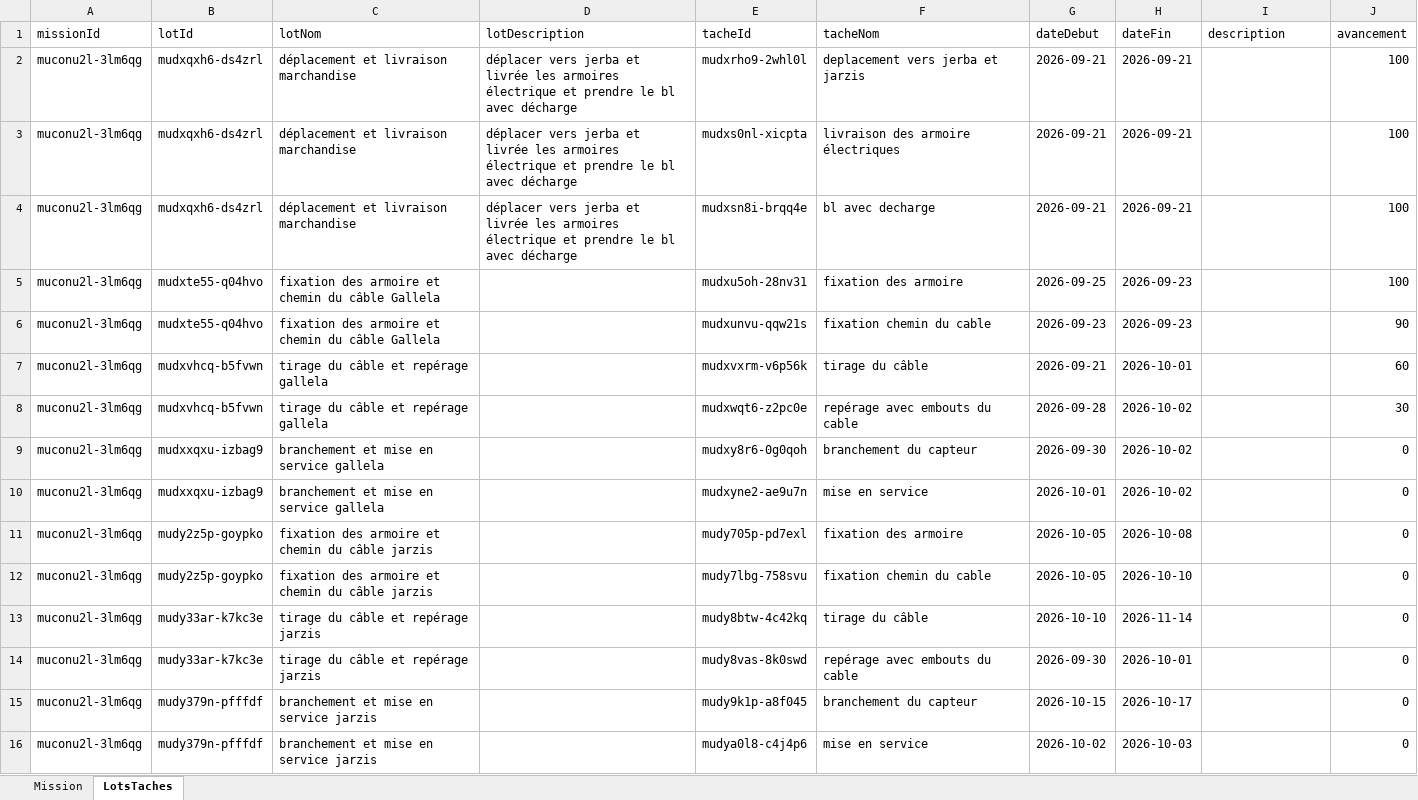
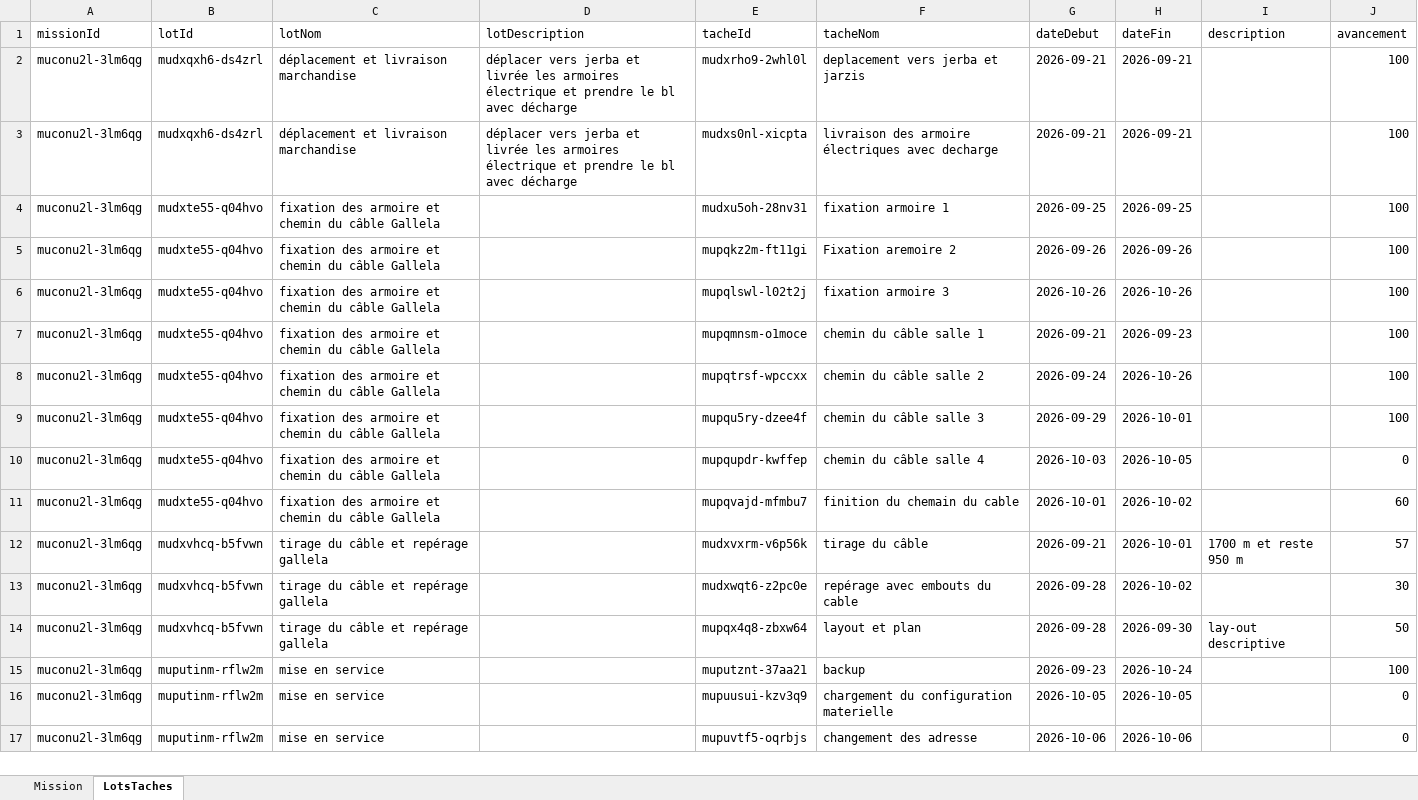
Before and after one commit to RochdiPro/projet_cost, an Excel workbook: src/assets/mission/sonede.xlsx, sheet LotsTaches, drawn as a sheet; values as stored, in another font and other column widths than the file's, no borders; removed rows and columns are numbered as before the commit, all else as after; the diff names each change by its address in the sheet, - before the commit and + after, or states it on an @@ line.

```diff
--- a/src/assets/mission/sonede.xlsx (sheet LotsTaches)
+++ b/src/assets/mission/sonede.xlsx (sheet LotsTaches)
-F3 (tacheNom): livraison des armoire électriques
+F3 (tacheNom): livraison des armoire électriques avec decharge
-row 4: muconu2l-3lm6qg | mudxqxh6-ds4zrl | déplacement et livraison marchandise | déplacer vers jerba et livrée les armoires électrique et prendre le bl avec décharge | mudxsn8i-brqq4e | bl avec decharge | 2026-09-21 | 2026-09-21 |  | 100
-F4 (tacheNom): fixation des armoire
+F4 (tacheNom): fixation armoire 1
-H4 (dateFin): 2026-09-23
+H4 (dateFin): 2026-09-25
+row 5: muconu2l-3lm6qg | mudxte55-q04hvo | fixation des armoire et chemin du câble Gallela |  | mupqkz2m-ft11gi | Fixation aremoire 2 | 2026-09-26 | 2026-09-26 |  | 100
+row 6: muconu2l-3lm6qg | mudxte55-q04hvo | fixation des armoire et chemin du câble Gallela |  | mupqlswl-l02t2j | fixation armoire 3 | 2026-10-26 | 2026-10-26 |  | 100
-E7 (tacheId): mudxunvu-qqw21s
+E7 (tacheId): mupqmnsm-o1moce
-F7 (tacheNom): fixation chemin du cable
+F7 (tacheNom): chemin du câble salle 1
-G7 (dateDebut): 2026-09-23
+G7 (dateDebut): 2026-09-21
-J7 (avancement): 90
+J7 (avancement): 100
+row 8: muconu2l-3lm6qg | mudxte55-q04hvo | fixation des armoire et chemin du câble Gallela |  | mupqtrsf-wpccxx | chemin du câble salle 2 | 2026-09-24 | 2026-10-26 |  | 100
+row 9: muconu2l-3lm6qg | mudxte55-q04hvo | fixation des armoire et chemin du câble Gallela |  | mupqu5ry-dzee4f | chemin du câble salle 3 | 2026-09-29 | 2026-10-01 |  | 100
+row 10: muconu2l-3lm6qg | mudxte55-q04hvo | fixation des armoire et chemin du câble Gallela |  | mupqupdr-kwffep | chemin du câble salle 4 | 2026-10-03 | 2026-10-05 |  | 0
+row 11: muconu2l-3lm6qg | mudxte55-q04hvo | fixation des armoire et chemin du câble Gallela |  | mupqvajd-mfmbu7 | finition du chemain du cable | 2026-10-01 | 2026-10-02 |  | 60
-I12 (description): (empty)
+I12 (description): 1700 m et reste 950 m
-J12 (avancement): 60
+J12 (avancement): 57
+row 14: muconu2l-3lm6qg | mudxvhcq-b5fvwn | tirage du câble et repérage gallela |  | mupqx4q8-zbxw64 | layout et plan | 2026-09-28 | 2026-09-30 | lay-out descriptive | 50
-B15 (lotId): mudxxqxu-izbag9
+B15 (lotId): muputinm-rflw2m
-C15 (lotNom): branchement et mise en service gallela
+C15 (lotNom): mise en service
-E15 (tacheId): mudxy8r6-0g0qoh
+E15 (tacheId): muputznt-37aa21
-F15 (tacheNom): branchement du capteur
+F15 (tacheNom): backup
-G15 (dateDebut): 2026-09-30
+G15 (dateDebut): 2026-09-23
-H15 (dateFin): 2026-10-02
+H15 (dateFin): 2026-10-24
-J15 (avancement): 0
+J15 (avancement): 100
-row 10: muconu2l-3lm6qg | mudxxqxu-izbag9 | branchement et mise en service gallela |  | mudxyne2-ae9u7n | mise en service | 2026-10-01 | 2026-10-02 |  | 0
-row 11: muconu2l-3lm6qg | mudy2z5p-goypko | fixation des armoire et chemin du câble jarzis |  | mudy705p-pd7exl | fixation des armoire | 2026-10-05 | 2026-10-08 |  | 0
-B16 (lotId): mudy2z5p-goypko
+B16 (lotId): muputinm-rflw2m
-C16 (lotNom): fixation des armoire et chemin du câble jarzis
+C16 (lotNom): mise en service
-E16 (tacheId): mudy7lbg-758svu
+E16 (tacheId): mupuusui-kzv3q9
-F16 (tacheNom): fixation chemin du cable
+F16 (tacheNom): chargement du configuration materielle
-H16 (dateFin): 2026-10-10
+H16 (dateFin): 2026-10-05
-row 13: muconu2l-3lm6qg | mudy33ar-k7kc3e | tirage du câble et repérage jarzis |  | mudy8btw-4c42kq | tirage du câble | 2026-10-10 | 2026-11-14 |  | 0
-row 14: muconu2l-3lm6qg | mudy33ar-k7kc3e | tirage du câble et repérage jarzis |  | mudy8vas-8k0swd | repérage avec embouts du cable | 2026-09-30 | 2026-10-01 |  | 0
-row 15: muconu2l-3lm6qg | mudy379n-pfffdf | branchement et mise en service jarzis |  | mudy9k1p-a8f045 | branchement du capteur | 2026-10-15 | 2026-10-17 |  | 0
-B17 (lotId): mudy379n-pfffdf
+B17 (lotId): muputinm-rflw2m
-C17 (lotNom): branchement et mise en service jarzis
+C17 (lotNom): mise en service
-E17 (tacheId): mudya0l8-c4j4p6
+E17 (tacheId): mupuvtf5-oqrbjs
-F17 (tacheNom): mise en service
+F17 (tacheNom): changement des adresse
-G17 (dateDebut): 2026-10-02
+G17 (dateDebut): 2026-10-06
-H17 (dateFin): 2026-10-03
+H17 (dateFin): 2026-10-06
```
Also changed, not shown: 2 other files.
